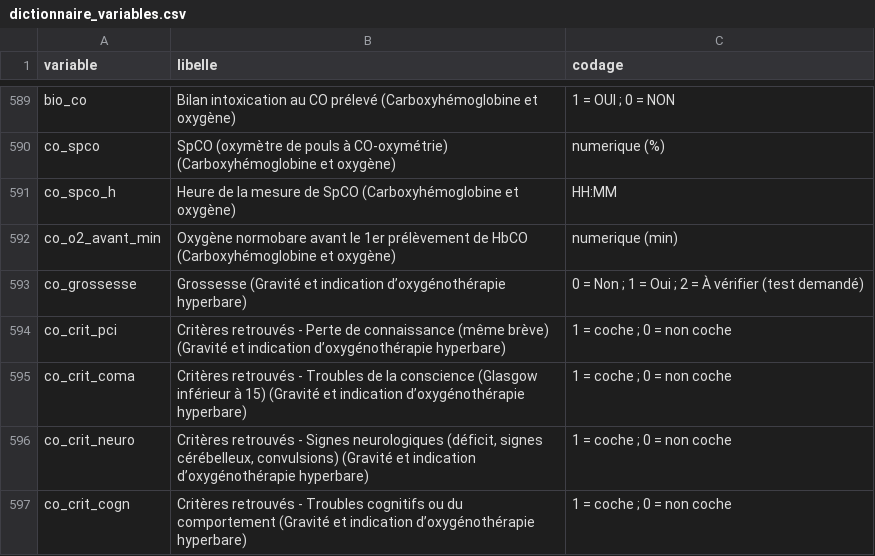
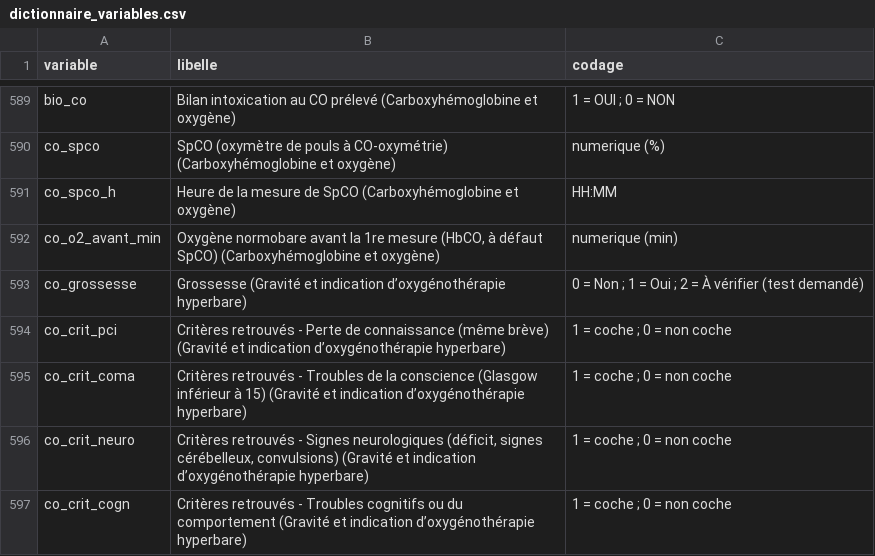
Before and after one commit to julienlesacapro-hub/LeSacACaisson, a CSV file: docs/dictionnaire_variables.csv, drawn as a sheet; only a part is shown, gaps mark what is left out; the diff covers the shown part only.

```diff
--- a/docs/dictionnaire_variables.csv
+++ b/docs/dictionnaire_variables.csv
@@ -591,3 +591,3 @@ co_spco;SpCO (oxymètre de pouls à CO-oxymétrie) (Carboxyhémoglobine et oxyg
 co_spco_h;Heure de la mesure de SpCO (Carboxyhémoglobine et oxygène);HH:MM
-co_o2_avant_min;Oxygène normobare avant le 1er prélèvement de HbCO (Carboxyhémoglobine et oxygène);numerique (min)
+co_o2_avant_min;Oxygène normobare avant la 1re mesure (HbCO, à défaut SpCO) (Carboxyhémoglobine et oxygène);numerique (min)
 co_grossesse;Grossesse (Gravité et indication d’oxygénothérapie hyperbare);"0 = Non ; 1 = Oui ; 2 = À vérifier (test demandé)"
```
Also changed, not shown: 27 added rows elsewhere in this file, 5 other files.
